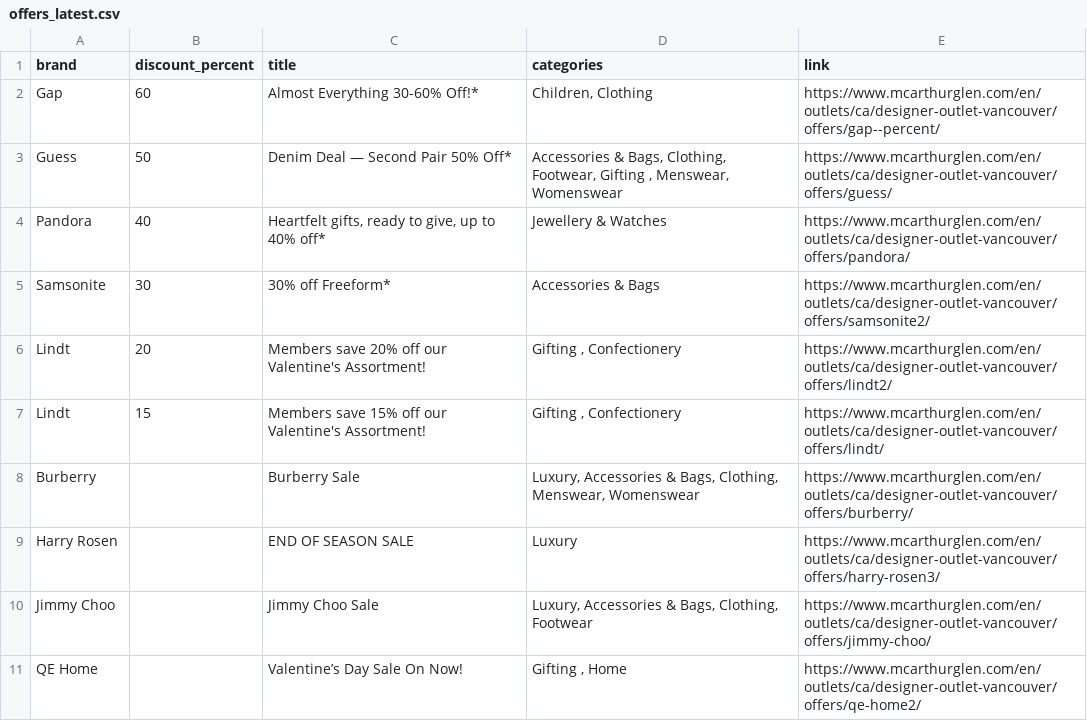
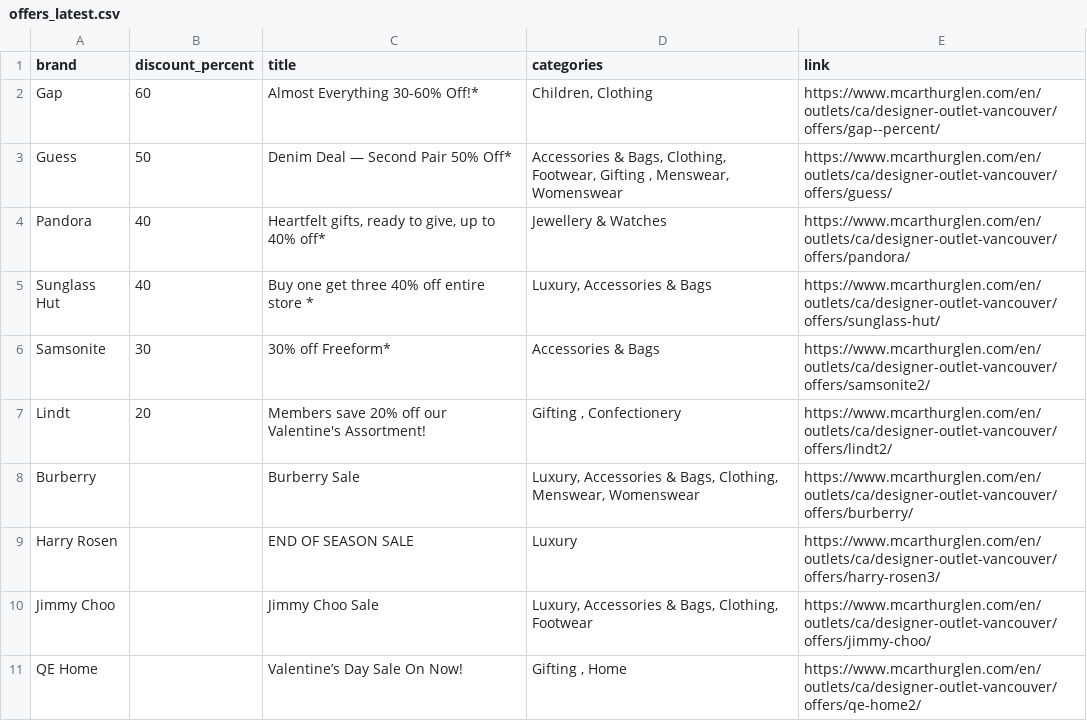
Before and after one commit to zhapte/offer-scrape, a CSV file: offers_latest.csv, drawn as a sheet; removed rows and columns are numbered as before the commit, all else as after; the diff names each change by its address in the sheet, - before the commit and + after, or states it on an @@ line.

```diff
--- a/offers_latest.csv
+++ b/offers_latest.csv
+row 5: Sunglass Hut | 40 | Buy one get three 40% off entire store * | Luxury, Accessories & Bags | https://www.mcarthurglen.com/en/outlets/ca/designer-outlet-vancouver/offers/sunglass-hut/
-row 7: Lindt | 15 | Members save 15% off our Valentine's Assortment! | Gifting , Confectionery | https://www.mcarthurglen.com/en/outlets/ca/designer-outlet-vancouver/offers/lindt/
```
Also changed, not shown: 2 other files.
